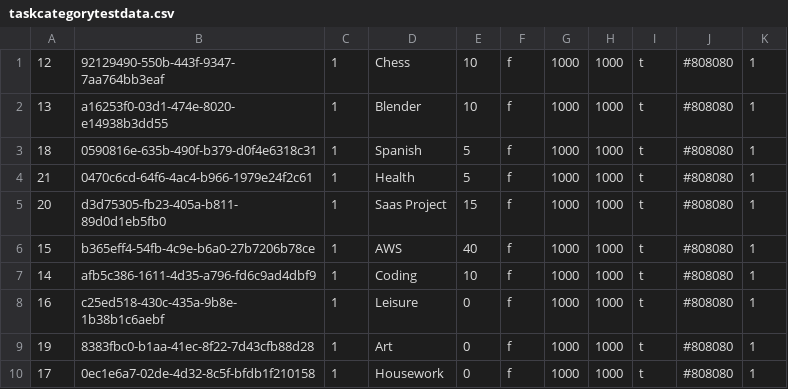
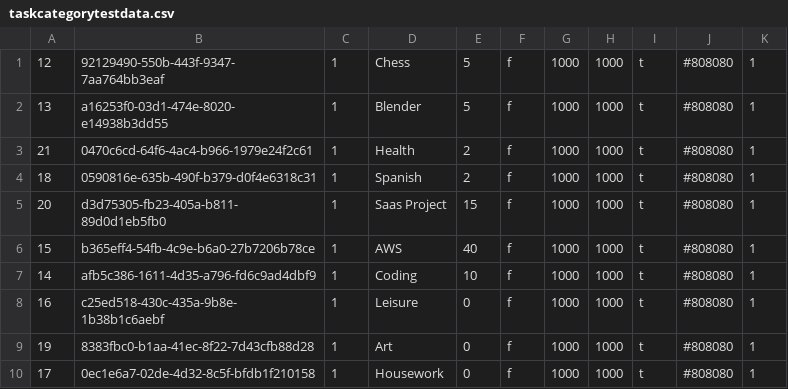
Before and after one commit to Reroob/RollTheDay, a CSV file: databasestuff/taskcategorytestdata.csv, drawn as a sheet.

```diff
--- a/databasestuff/taskcategorytestdata.csv
+++ b/databasestuff/taskcategorytestdata.csv
@@ -1,5 +1,5 @@
-12,92129490-550b-443f-9347-7aa764bb3eaf,1,Chess,10,f,1000,1000,t,#808080,1
-13,a16253f0-03d1-474e-8020-e14938b3dd55,1,Blender,10,f,1000,1000,t,#808080,1
-18,0590816e-635b-490f-b379-d0f4e6318c31,1,Spanish,5,f,1000,1000,t,#808080,1
-21,0470c6cd-64f6-4ac4-b966-1979e24f2c61,1,Health,5,f,1000,1000,t,#808080,1
+12,92129490-550b-443f-9347-7aa764bb3eaf,1,Chess,5,f,1000,1000,t,#808080,1
+13,a16253f0-03d1-474e-8020-e14938b3dd55,1,Blender,5,f,1000,1000,t,#808080,1
+21,0470c6cd-64f6-4ac4-b966-1979e24f2c61,1,Health,2,f,1000,1000,t,#808080,1
+18,0590816e-635b-490f-b379-d0f4e6318c31,1,Spanish,2,f,1000,1000,t,#808080,1
 20,d3d75305-fb23-405a-b811-89d0d1eb5fb0,1,Saas Project,15,f,1000,1000,t,#808080,1
```
Also changed, not shown: databasestuff/subtasktestdata.csv, 4 other files.
